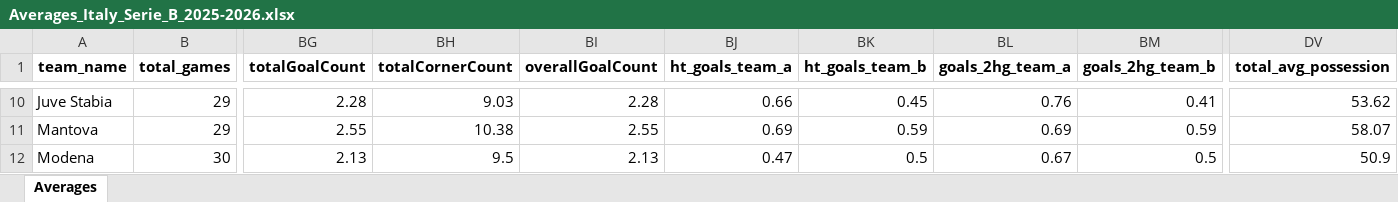
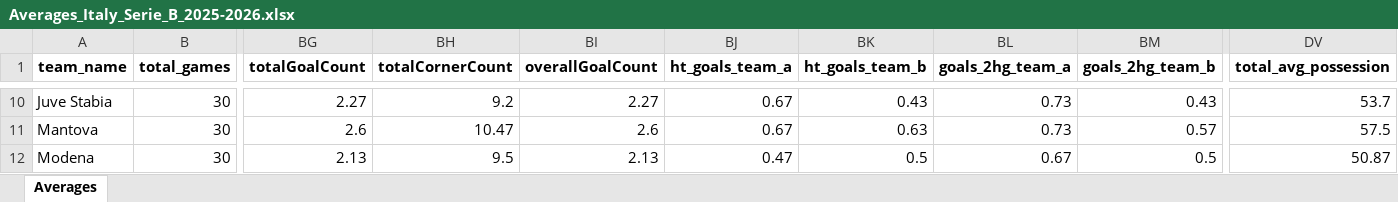
Before and after one commit to aimidas1/aimidas1, an Excel workbook: data/teams/leagues/Averages_Italy_Serie_B_2025-2026.xlsx, sheet Averages, drawn as a sheet; only a part is shown, gaps mark what is left out; values as stored, in another font and other column widths than the file's, no borders; table styles not drawn; the diff covers the shown part only; the diff names each change by its address in the sheet, - before the commit and + after, or states it on an @@ line.

Commit message:
Update team averages

```diff
--- a/data/teams/leagues/Averages_Italy_Serie_B_2025-2026.xlsx (sheet Averages)
+++ b/data/teams/leagues/Averages_Italy_Serie_B_2025-2026.xlsx (sheet Averages)
-B10:B11 (total_games): 29
+B10:B11 (total_games): 30
-BG10 (totalGoalCount): 2.28
+BG10 (totalGoalCount): 2.27
-BH10 (totalCornerCount): 9.03
+BH10 (totalCornerCount): 9.2
-BI10 (overallGoalCount): 2.28
+BI10 (overallGoalCount): 2.27
-BJ10 (ht_goals_team_a): 0.66
+BJ10 (ht_goals_team_a): 0.67
-BK10 (ht_goals_team_b): 0.45
+BK10 (ht_goals_team_b): 0.43
-BL10 (goals_2hg_team_a): 0.76
+BL10 (goals_2hg_team_a): 0.73
-BM10 (goals_2hg_team_b): 0.41
+BM10 (goals_2hg_team_b): 0.43
-DV10 (total_avg_possession): 53.62
+DV10 (total_avg_possession): 53.7
-BG11 (totalGoalCount): 2.55
+BG11 (totalGoalCount): 2.6
-BH11 (totalCornerCount): 10.38
+BH11 (totalCornerCount): 10.47
-BI11 (overallGoalCount): 2.55
+BI11 (overallGoalCount): 2.6
-BJ11 (ht_goals_team_a): 0.69
+BJ11 (ht_goals_team_a): 0.67
-BK11 (ht_goals_team_b): 0.59
+BK11 (ht_goals_team_b): 0.63
-BL11 (goals_2hg_team_a): 0.69
+BL11 (goals_2hg_team_a): 0.73
-BM11 (goals_2hg_team_b): 0.59
+BM11 (goals_2hg_team_b): 0.57
-DV11 (total_avg_possession): 58.07
+DV11 (total_avg_possession): 57.5
-DV12 (total_avg_possession): 50.9
+DV12 (total_avg_possession): 50.87
```
Also changed, not shown: 1356 edited cells elsewhere in this sheet.
